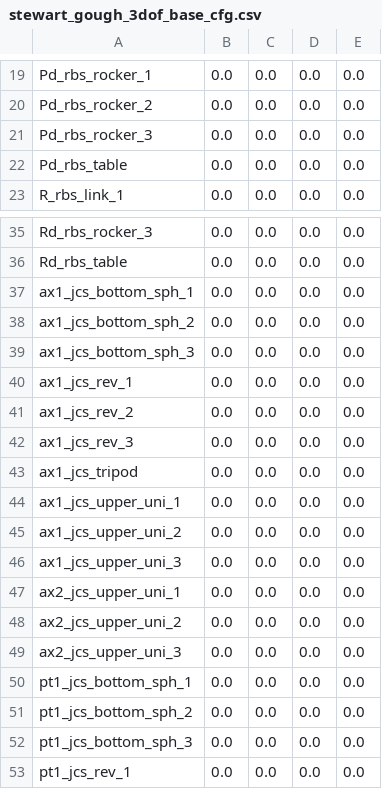
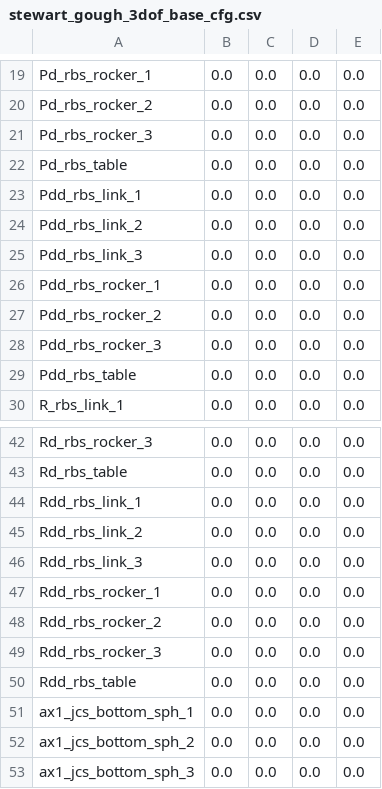
Before and after one commit to khaledghobashy/uraeus_smbd, a CSV file: use_cases/generated_templates/templates/stewart_gough_3dof_base_cfg.csv, drawn as a sheet; only a part is shown, gaps mark what is left out; the shorter side is filled out with more unchanged rows.

```diff
--- a/use_cases/generated_templates/templates/stewart_gough_3dof_base_cfg.csv
+++ b/use_cases/generated_templates/templates/stewart_gough_3dof_base_cfg.csv
@@ -22,2 +22,9 @@ Pd_rbs_rocker_3,0.0,0.0,0.0,0.0
 Pd_rbs_table,0.0,0.0,0.0,0.0
+Pdd_rbs_link_1,0.0,0.0,0.0,0.0
+Pdd_rbs_link_2,0.0,0.0,0.0,0.0
+Pdd_rbs_link_3,0.0,0.0,0.0,0.0
+Pdd_rbs_rocker_1,0.0,0.0,0.0,0.0
+Pdd_rbs_rocker_2,0.0,0.0,0.0,0.0
+Pdd_rbs_rocker_3,0.0,0.0,0.0,0.0
+Pdd_rbs_table,0.0,0.0,0.0,0.0
 R_rbs_link_1,0.0,0.0,0.0,0.0
@@ -36,2 +43,9 @@ Rd_rbs_rocker_3,0.0,0.0,0.0,0.0
 Rd_rbs_table,0.0,0.0,0.0,0.0
+Rdd_rbs_link_1,0.0,0.0,0.0,0.0
+Rdd_rbs_link_2,0.0,0.0,0.0,0.0
+Rdd_rbs_link_3,0.0,0.0,0.0,0.0
+Rdd_rbs_rocker_1,0.0,0.0,0.0,0.0
+Rdd_rbs_rocker_2,0.0,0.0,0.0,0.0
+Rdd_rbs_rocker_3,0.0,0.0,0.0,0.0
+Rdd_rbs_table,0.0,0.0,0.0,0.0
 ax1_jcs_bottom_sph_1,0.0,0.0,0.0,0.0
```
Also changed, not shown: use_cases/generated_templates/templates/dwb_base_cfg.csv, 15 other files.
